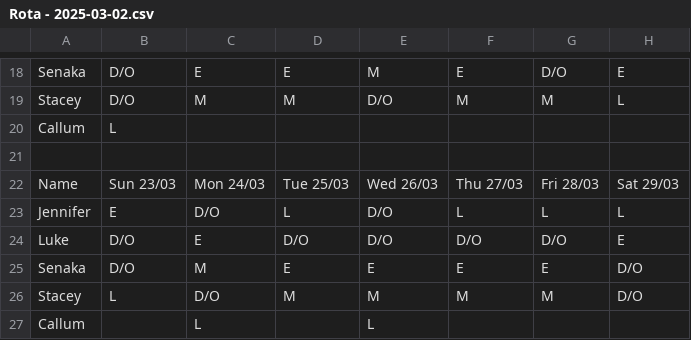
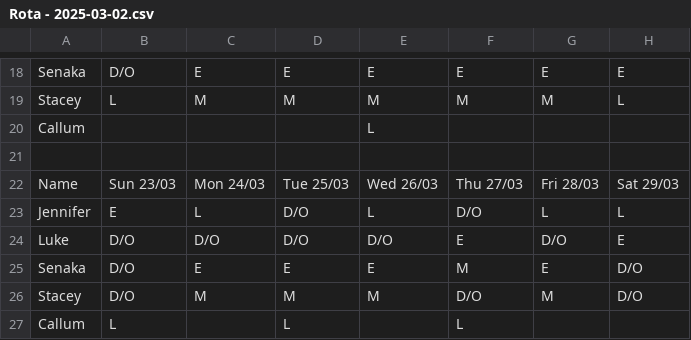
Before and after one commit to ElfinAinu/AutoRota, a CSV file: Refactor/output/Rota - 2025-03-02.csv, drawn as a sheet; only a part is shown, gaps mark what is left out; removed rows and columns are numbered as before the commit, all else as after; the diff covers the shown part only; the diff names each change by its address in the sheet, - before the commit and + after, or states it on an @@ line.

```diff
--- a/Refactor/output/Rota - 2025-03-02.csv
+++ b/Refactor/output/Rota - 2025-03-02.csv
-E18: M
+E18: E
-G18: D/O
+G18: E
-B19: D/O
+B19: L
-E19: D/O
+E19: M
-B20: L
+B20: (empty)
-E20: (empty)
+E20: L
-C23: D/O
+C23: L
-D23: L
+D23: D/O
-E23: D/O
+E23: L
-F23: L
+F23: D/O
-C24: E
+C24: D/O
-F24: D/O
+F24: E
-C25: M
+C25: E
-F25: E
+F25: M
-B26: L
+B26: D/O
-C26: D/O
+C26: M
-F26: M
+F26: D/O
-row 27: Callum |  | L |  | L
+row 27: Callum | L |  | L |  | L
```
Also changed, not shown: 31 edited cells elsewhere in this file, 1 other file.
